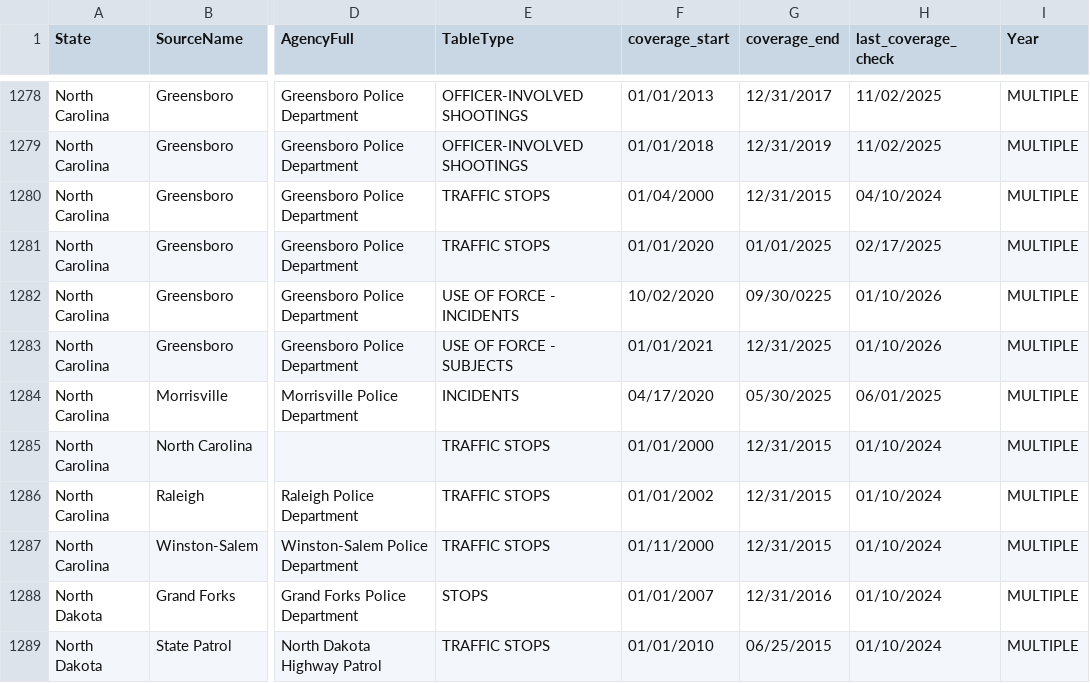
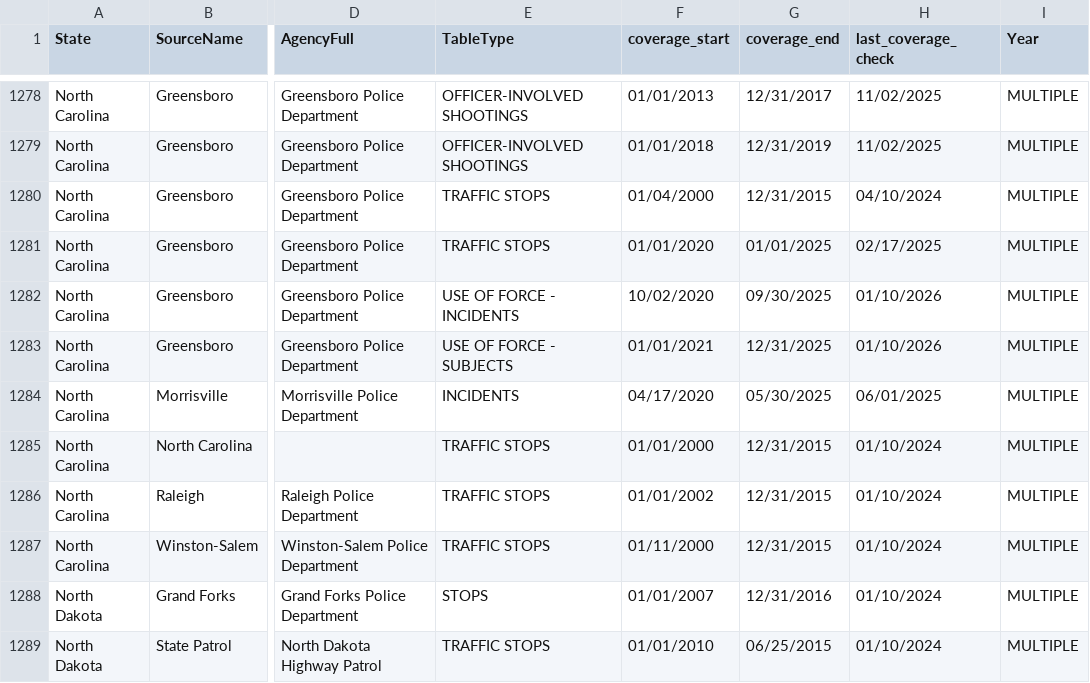
Before and after one commit to openpolicedata/opd-data, a CSV file: opd_source_table.csv, drawn as a sheet; only a part is shown, gaps mark what is left out; the diff names each change by its address in the sheet, - before the commit and + after, or states it on an @@ line.

Commit message:
Fixing error in coverage date

```diff
--- a/opd_source_table.csv
+++ b/opd_source_table.csv
-G1282 (coverage_end): 09/30/0225
+G1282 (coverage_end): 09/30/2025
```
